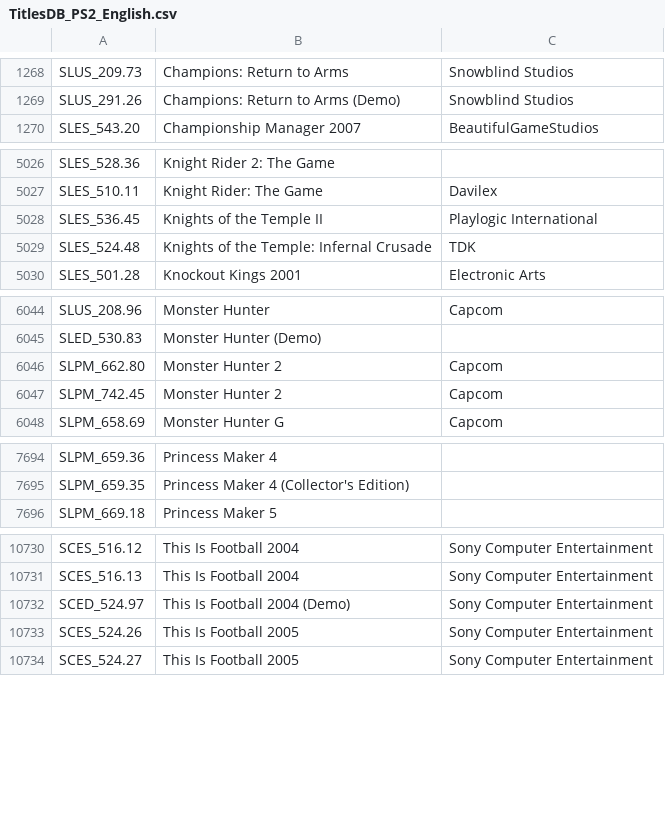
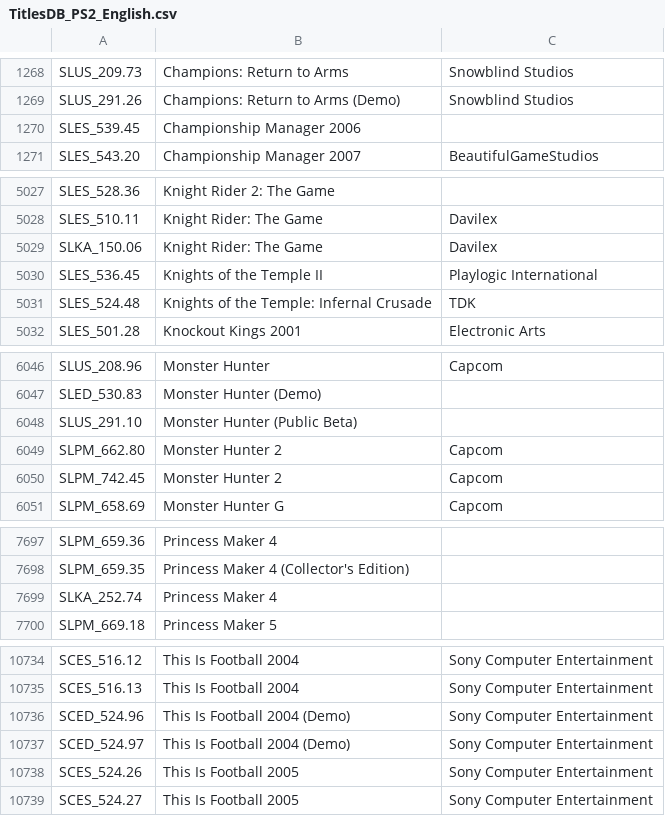
Before and after one commit to CosmicScale/PSBBN-Definitive-English-Patch, a CSV file: scripts/helper/TitlesDB_PS2_English.csv, drawn as a sheet; only a part is shown, gaps mark what is left out; the diff covers the shown part only.

Commit message:
Update app, art and game databases

```diff
--- a/scripts/helper/TitlesDB_PS2_English.csv
+++ b/scripts/helper/TitlesDB_PS2_English.csv
@@ -1269,2 +1269,3 @@ SLUS_209.73|Champions: Return to Arms|Snowblind Studios
 SLUS_291.26|Champions: Return to Arms (Demo)|Snowblind Studios
+SLES_539.45|Championship Manager 2006|
 SLES_543.20|Championship Manager 2007|BeautifulGameStudios
@@ -5027,2 +5028,3 @@ SLES_528.36|Knight Rider 2: The Game|
 SLES_510.11|Knight Rider: The Game|Davilex
+SLKA_150.06|Knight Rider: The Game|Davilex
 SLES_536.45|Knights of the Temple II|Playlogic International
@@ -6045,2 +6047,3 @@ SLUS_208.96|Monster Hunter|Capcom
 SLED_530.83|Monster Hunter (Demo)|
+SLUS_291.10|Monster Hunter (Public Beta)
 SLPM_662.80|Monster Hunter 2|Capcom
@@ -7695,2 +7698,3 @@ SLPM_659.36|Princess Maker 4|
 SLPM_659.35|Princess Maker 4 (Collector's Edition)|
+SLKA_252.74|Princess Maker 4|
 SLPM_669.18|Princess Maker 5|
@@ -10731,2 +10735,3 @@ SCES_516.12|This Is Football 2004|Sony Computer Entertainment
 SCES_516.13|This Is Football 2004|Sony Computer Entertainment
+SCED_524.96|This Is Football 2004 (Demo)|Sony Computer Entertainment
 SCED_524.97|This Is Football 2004 (Demo)|Sony Computer Entertainment
```
Also changed, not shown: 1 edited cell elsewhere in this file, scripts/helper/AppDB.csv, scripts/helper/ArtDB.csv.
